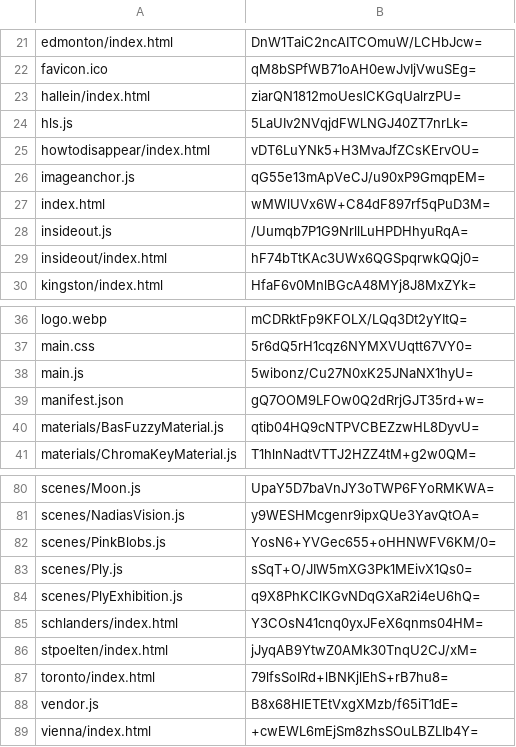
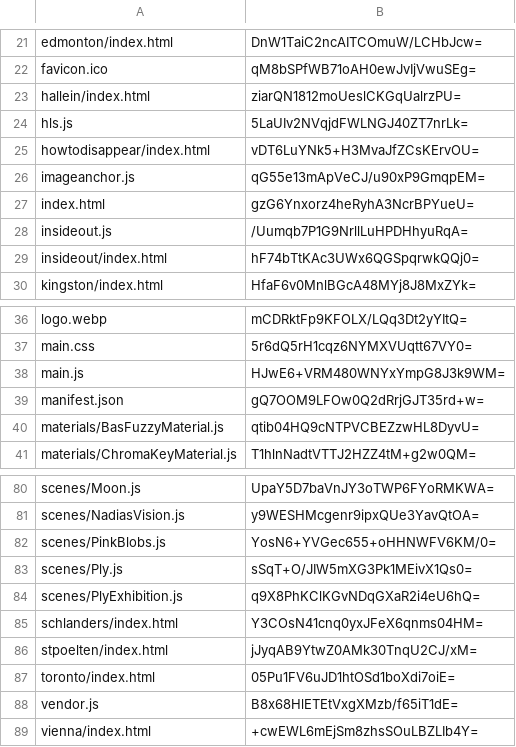
Before and after one commit to artificialmuseum/staging, a CSV file: docs/etags.csv, drawn as a sheet; only a part is shown, gaps mark what is left out.

```diff
--- a/docs/etags.csv
+++ b/docs/etags.csv
@@ -26,3 +26,3 @@ howtodisappear/index.html,vDT6LuYNk5+H3MvaJfZCsKErvOU=
 imageanchor.js,qG55e13mApVeCJ/u90xP9GmqpEM=
-index.html,wMWlUVx6W+C84dF897rf5qPuD3M=
+index.html,gzG6Ynxorz4heRyhA3NcrBPYueU=
 insideout.js,/Uumqb7P1G9NrllLuHPDHhyuRqA=
@@ -37,3 +37,3 @@ logo.webp,mCDRktFp9KFOLX/LQq3Dt2yYItQ=
 main.css,5r6dQ5rH1cqz6NYMXVUqtt67VY0=
-main.js,5wibonz/Cu27N0xK25JNaNX1hyU=
+main.js,HJwE6+VRM480WNYxYmpG8J3k9WM=
 manifest.json,gQ7OOM9LFOw0Q2dRrjGJT35rd+w=
@@ -86,3 +86,3 @@ schlanders/index.html,Y3COsN41cnq0yxJFeX6qnms04HM=
 stpoelten/index.html,jJyqAB9YtwZ0AMk30TnqU2CJ/xM=
-toronto/index.html,79lfsSoIRd+lBNKjlEhS+rB7hu8=
+toronto/index.html,05Pu1FV6uJD1htOSd1boXdi7oiE=
 vendor.js,B8x68HlETEtVxgXMzb/f65iT1dE=
```
Also changed, not shown: 6 other files.
